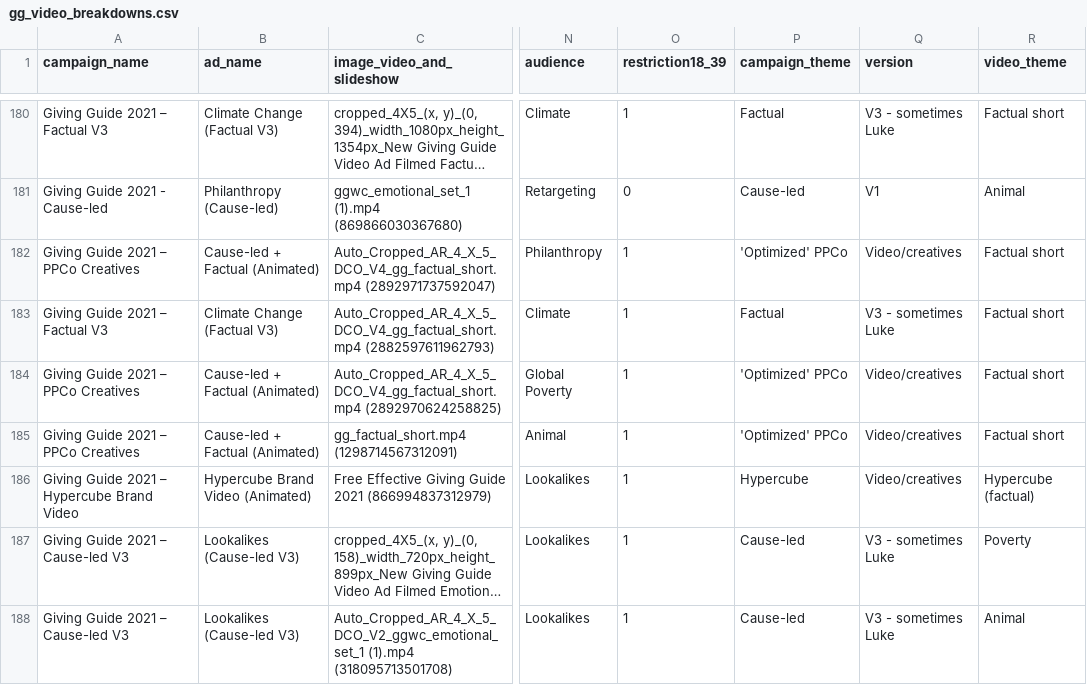
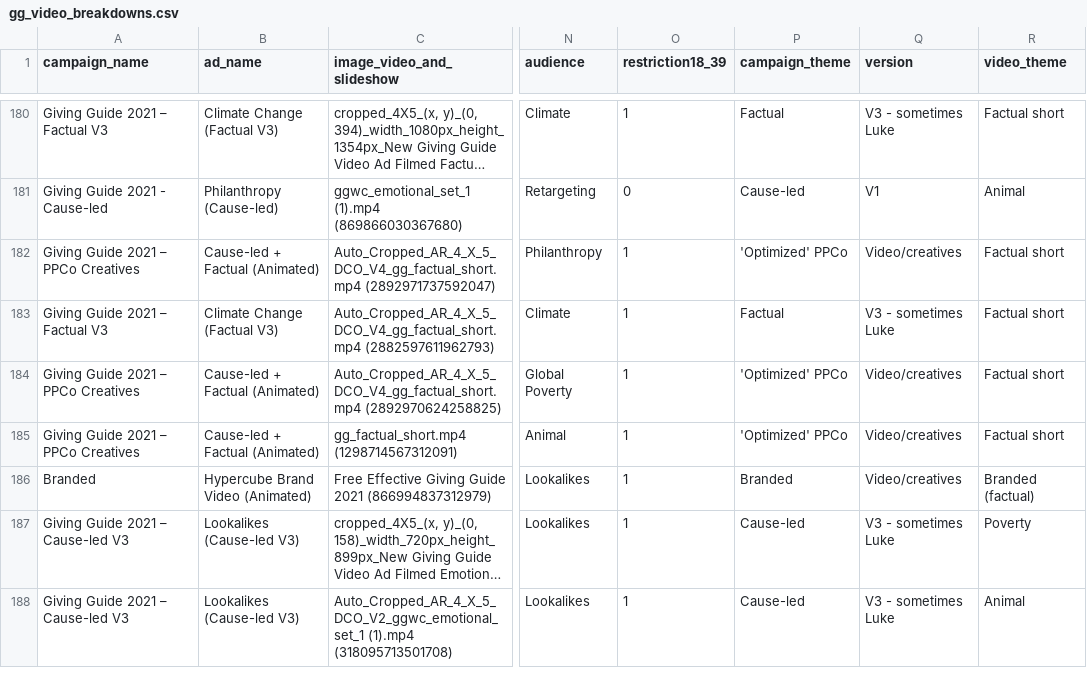
Before and after one commit to daaronr/eamt_data_analysis, a CSV file: gwwc/gg_processed_data/gg_video_breakdowns.csv, drawn as a sheet; only a part is shown, gaps mark what is left out; long unchanged cells end in …; the diff covers the shown part only; the diff names each change by its address in the sheet, - before the commit and + after, or states it on an @@ line.

Commit message:
removing 'hypercube' from labels --> 'branded'

```diff
--- a/gwwc/gg_processed_data/gg_video_breakdowns.csv
+++ b/gwwc/gg_processed_data/gg_video_breakdowns.csv
-A186 (campaign_name): Giving Guide 2021 – Hypercube Brand Video
+A186 (campaign_name): Branded
-P186 (campaign_theme): Hypercube
+P186 (campaign_theme): Branded
-R186 (video_theme): Hypercube (factual)
+R186 (video_theme): Branded (factual)
```
Also changed, not shown: 60 edited cells elsewhere in this file, 24 other files.
